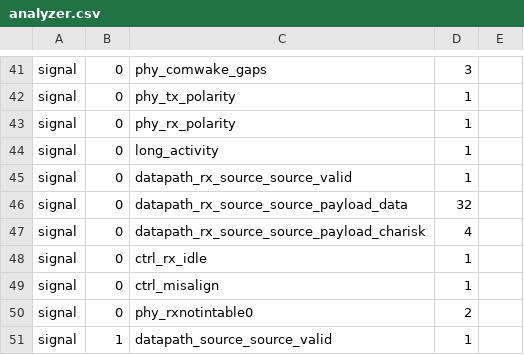
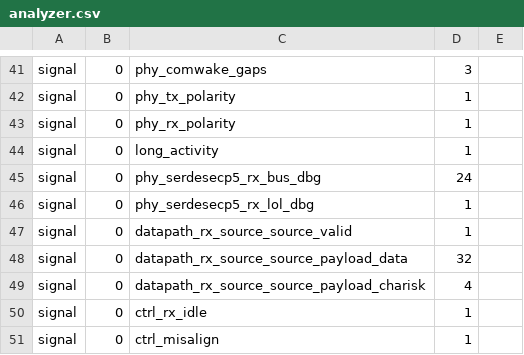
Before and after one commit to enjoy-digital/litesata, a CSV file: analyzer.csv, drawn as a sheet; only a part is shown, gaps mark what is left out; the shorter side is filled out with more unchanged rows.

```diff
--- a/analyzer.csv
+++ b/analyzer.csv
@@ -44,2 +44,4 @@ signal,0,phy_rx_polarity,1
 signal,0,long_activity,1
+signal,0,phy_serdesecp5_rx_bus_dbg,24
+signal,0,phy_serdesecp5_rx_lol_dbg,1
 signal,0,datapath_rx_source_source_valid,1
```
Also changed, not shown: csr.csv, 3 other files.
